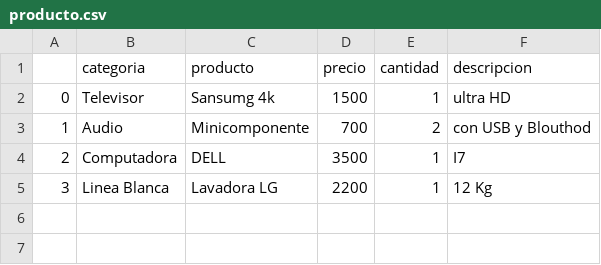
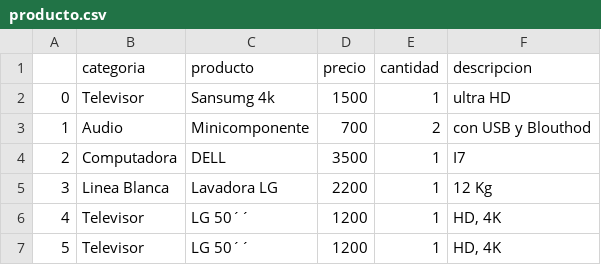
Before and after one commit to Manuel-GarCer/python, a CSV file: modulo02/app_flask/files/producto.csv, drawn as a sheet; the diff names each change by its address in the sheet, - before the commit and + after, or states it on an @@ line.

```diff
--- a/modulo02/app_flask/files/producto.csv
+++ b/modulo02/app_flask/files/producto.csv
+row 6: 4 | Televisor | LG 50´´ | 1200 | 1 | HD, 4K
+row 7: 5 | Televisor | LG 50´´ | 1200 | 1 | HD, 4K
```
Also changed, not shown: 3 other files.
